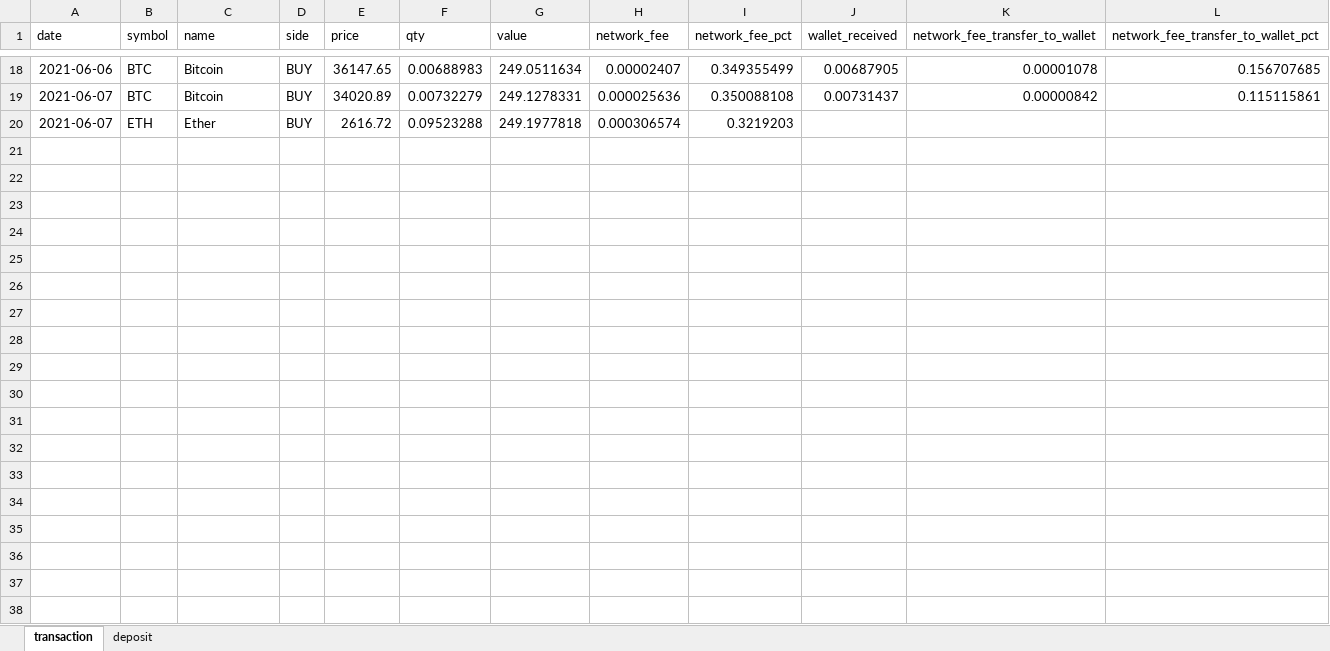
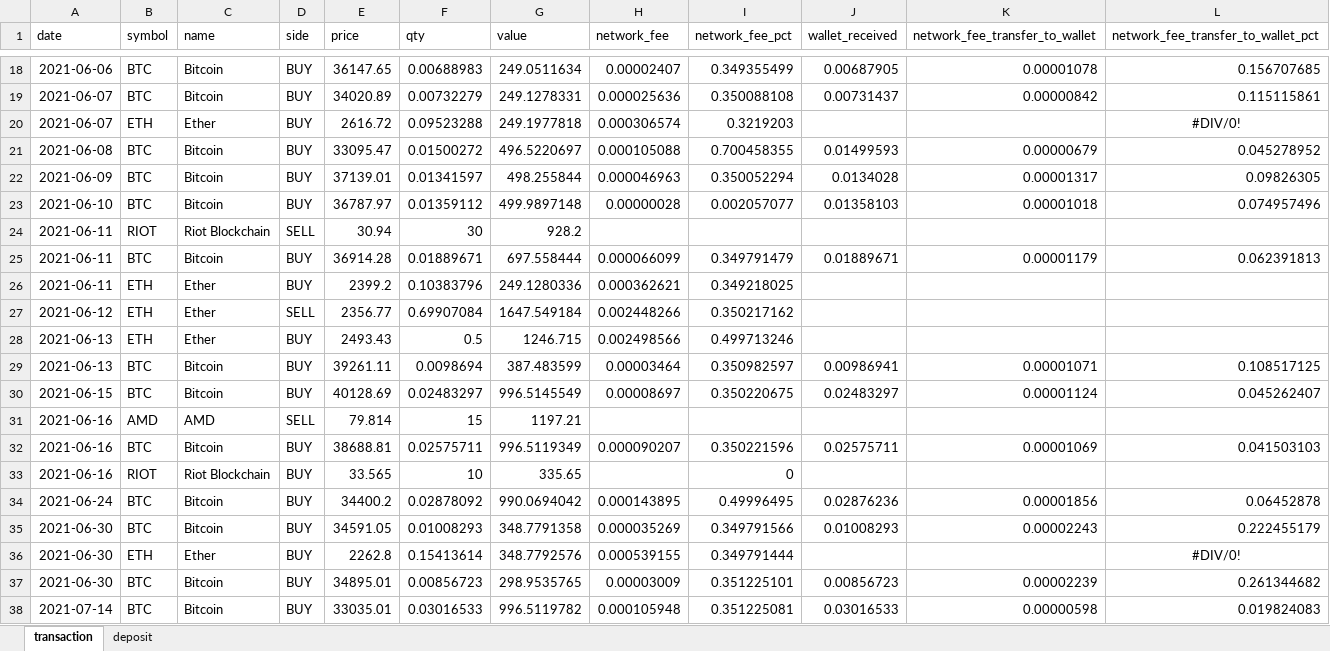
Before and after one commit to darrenmuliawan/ember, an Excel workbook: data/transaction.xlsx, sheet transaction, drawn as a sheet; only a part is shown, gaps mark what is left out; values as stored, in another font and other column widths than the file's, no borders; the diff covers the shown part only; the diff names each change by its address in the sheet, - before the commit and + after, or states it on an @@ line.

```diff
--- a/data/transaction.xlsx (sheet transaction)
+++ b/data/transaction.xlsx (sheet transaction)
-L20: (empty)
+L20: #DIV/0!
+row 21: 2021-06-08 | BTC | Bitcoin | BUY | 33095.47 | 0.01500272 | 496.5220697 | 0.000105088 | 0.700458355 | 0.01499593 | 0.00000679 | 0.045278952
+row 22: 2021-06-09 | BTC | Bitcoin | BUY | 37139.01 | 0.01341597 | 498.255844 | 0.000046963 | 0.350052294 | 0.0134028 | 0.00001317 | 0.09826305
+row 23: 2021-06-10 | BTC | Bitcoin | BUY | 36787.97 | 0.01359112 | 499.9897148 | 0.00000028 | 0.002057077 | 0.01358103 | 0.00001018 | 0.074957496
+row 24: 2021-06-11 | RIOT | Riot Blockchain | SELL | 30.94 | 30 | 928.2
+row 25: 2021-06-11 | BTC | Bitcoin | BUY | 36914.28 | 0.01889671 | 697.558444 | 0.000066099 | 0.349791479 | 0.01889671 | 0.00001179 | 0.062391813
+row 26: 2021-06-11 | ETH | Ether | BUY | 2399.2 | 0.10383796 | 249.1280336 | 0.000362621 | 0.349218025
+row 27: 2021-06-12 | ETH | Ether | SELL | 2356.77 | 0.69907084 | 1647.549184 | 0.002448266 | 0.350217162
+row 28: 2021-06-13 | ETH | Ether | BUY | 2493.43 | 0.5 | 1246.715 | 0.002498566 | 0.499713246
+row 29: 2021-06-13 | BTC | Bitcoin | BUY | 39261.11 | 0.0098694 | 387.483599 | 0.00003464 | 0.350982597 | 0.00986941 | 0.00001071 | 0.108517125
+row 30: 2021-06-15 | BTC | Bitcoin | BUY | 40128.69 | 0.02483297 | 996.5145549 | 0.00008697 | 0.350220675 | 0.02483297 | 0.00001124 | 0.045262407
+row 31: 2021-06-16 | AMD | AMD | SELL | 79.814 | 15 | 1197.21
+row 32: 2021-06-16 | BTC | Bitcoin | BUY | 38688.81 | 0.02575711 | 996.5119349 | 0.000090207 | 0.350221596 | 0.02575711 | 0.00001069 | 0.041503103
+row 33: 2021-06-16 | RIOT | Riot Blockchain | BUY | 33.565 | 10 | 335.65 |  | 0
+row 34: 2021-06-24 | BTC | Bitcoin | BUY | 34400.2 | 0.02878092 | 990.0694042 | 0.000143895 | 0.49996495 | 0.02876236 | 0.00001856 | 0.06452878
+row 35: 2021-06-30 | BTC | Bitcoin | BUY | 34591.05 | 0.01008293 | 348.7791358 | 0.000035269 | 0.349791566 | 0.01008293 | 0.00002243 | 0.222455179
+row 36: 2021-06-30 | ETH | Ether | BUY | 2262.8 | 0.15413614 | 348.7792576 | 0.000539155 | 0.349791444 |  |  | #DIV/0!
+row 37: 2021-06-30 | BTC | Bitcoin | BUY | 34895.01 | 0.00856723 | 298.9535765 | 0.00003009 | 0.351225101 | 0.00856723 | 0.00002239 | 0.261344682
+row 38: 2021-07-14 | BTC | Bitcoin | BUY | 33035.01 | 0.03016533 | 996.5119782 | 0.000105948 | 0.351225081 | 0.03016533 | 0.00000598 | 0.019824083
```
Also changed, not shown: 14 added rows elsewhere in this sheet, sheet deposit, 8 other files.
